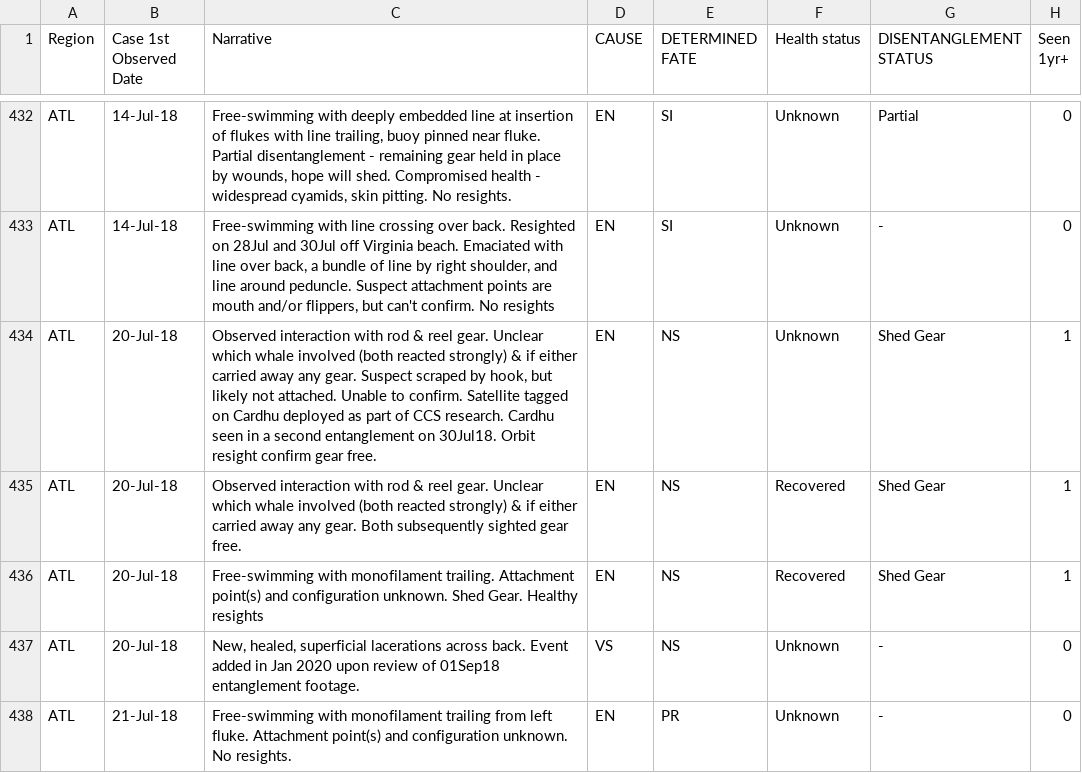
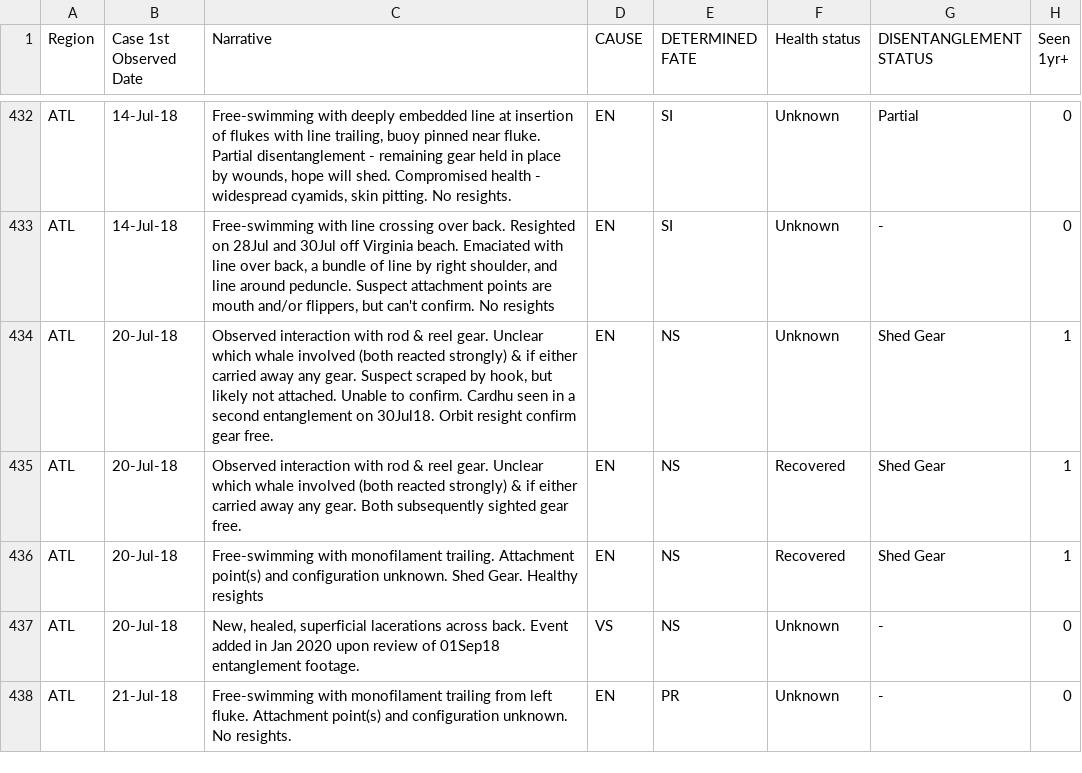
Before and after one commit to allisonmuppet/WhaleInjuryData-and-Code, a CSV file: 2020 Proration Recalculation - HUWH v1.1.csv, drawn as a sheet; only a part is shown, gaps mark what is left out; the diff covers the shown part only; the diff names each change by its address in the sheet, - before the commit and + after, or states it on an @@ line.

```diff
--- a/2020 Proration Recalculation - HUWH v1.1.csv
+++ b/2020 Proration Recalculation - HUWH v1.1.csv
-C434 (Narrative): …to confirm. Satellite tagged on Cardhu deployed as part of CCS research. Cardhu seen…
+C434 (Narrative): …to confirm. Cardhu seen…
```
Also changed, not shown: 21 edited cells elsewhere in this file.
